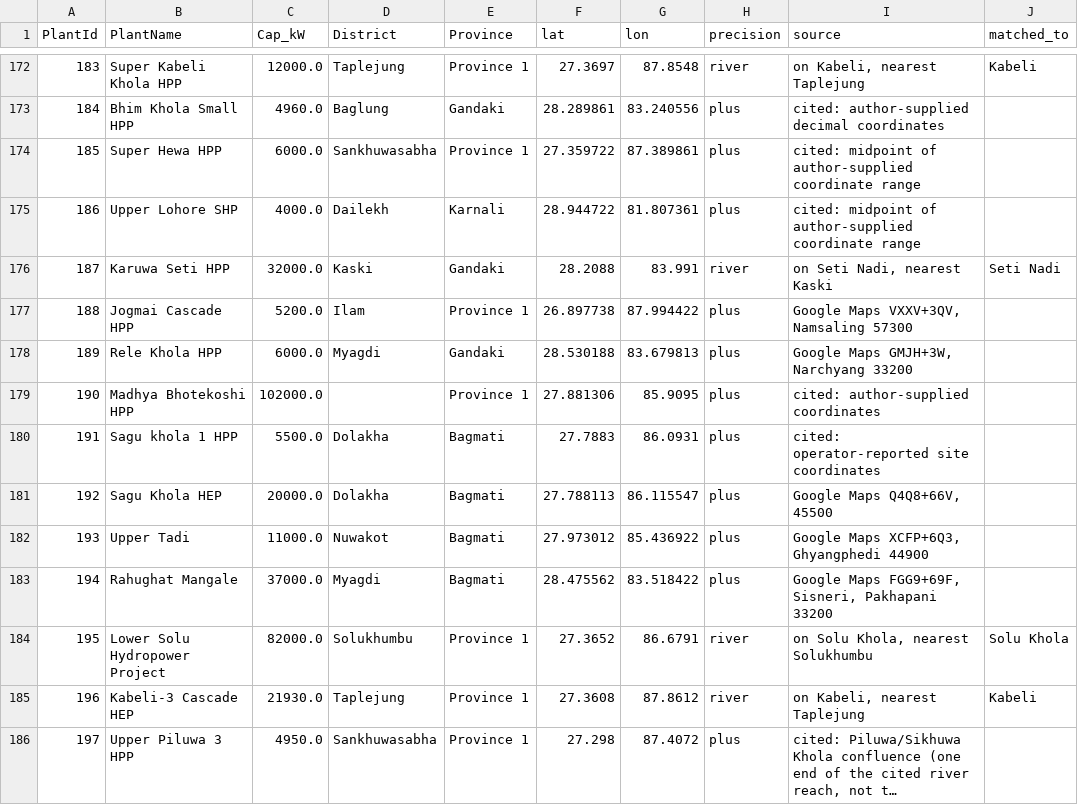
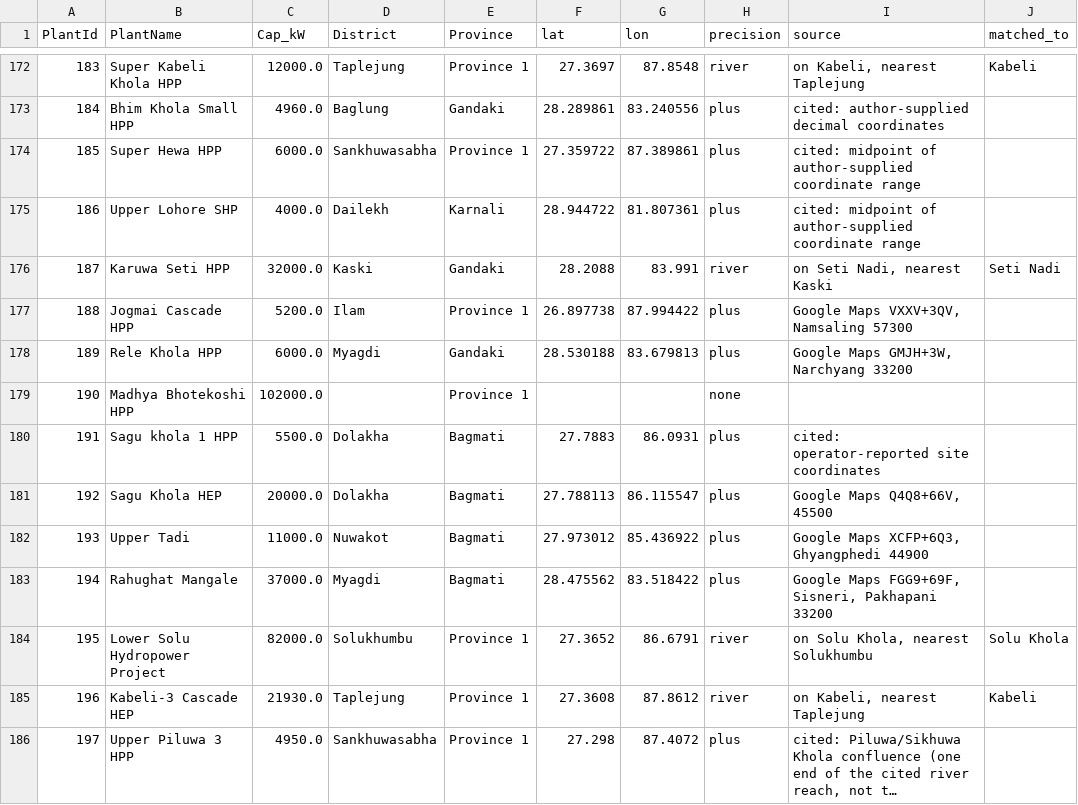
Before and after one commit to bikakhilesh/nepal-hydro-royalty, a CSV file: rms_plants_coords.csv, drawn as a sheet; only a part is shown, gaps mark what is left out; long unchanged cells end in ….

```diff
--- a/rms_plants_coords.csv
+++ b/rms_plants_coords.csv
@@ -178,3 +178,3 @@ PlantId,PlantName,Cap_kW,District,Province,lat,lon,precision,source,matched_to
 189,Rele Khola HPP,6000.0,Myagdi,Gandaki,28.530188,83.679813,plus,"Google Maps GMJH+3W, Narchyang 33200",
-190,Madhya Bhotekoshi HPP,102000.0,,Province 1,27.881306,85.9095,plus,cited: author-supplied coordinates,
+190,Madhya Bhotekoshi HPP,102000.0,,Province 1,,,none,,
 191,Sagu khola 1 HPP,5500.0,Dolakha,Bagmati,27.7883,86.0931,plus,cited: operator-reported site coordinates,
```
Also changed, not shown: 2 other files.
